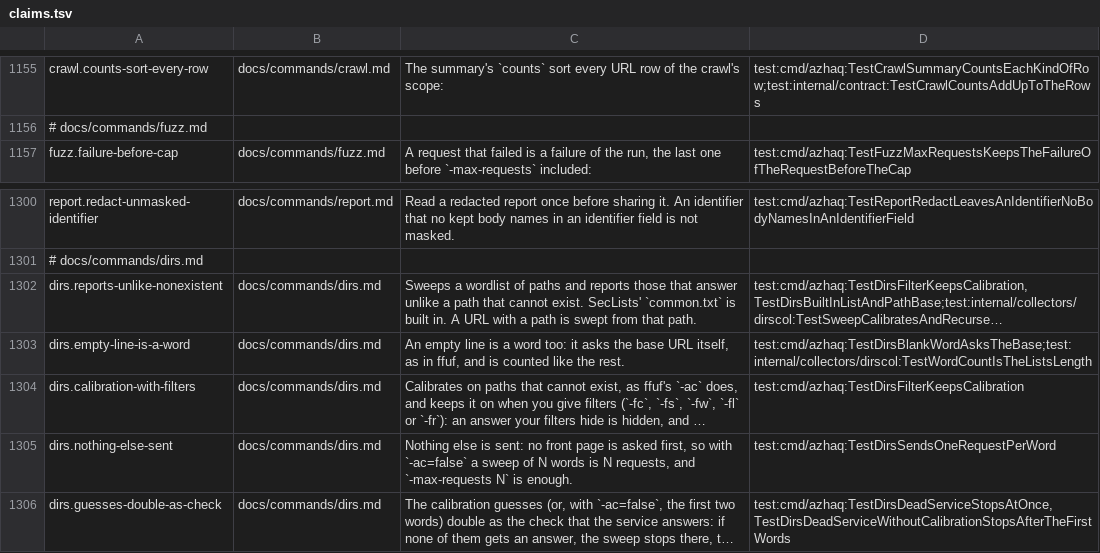
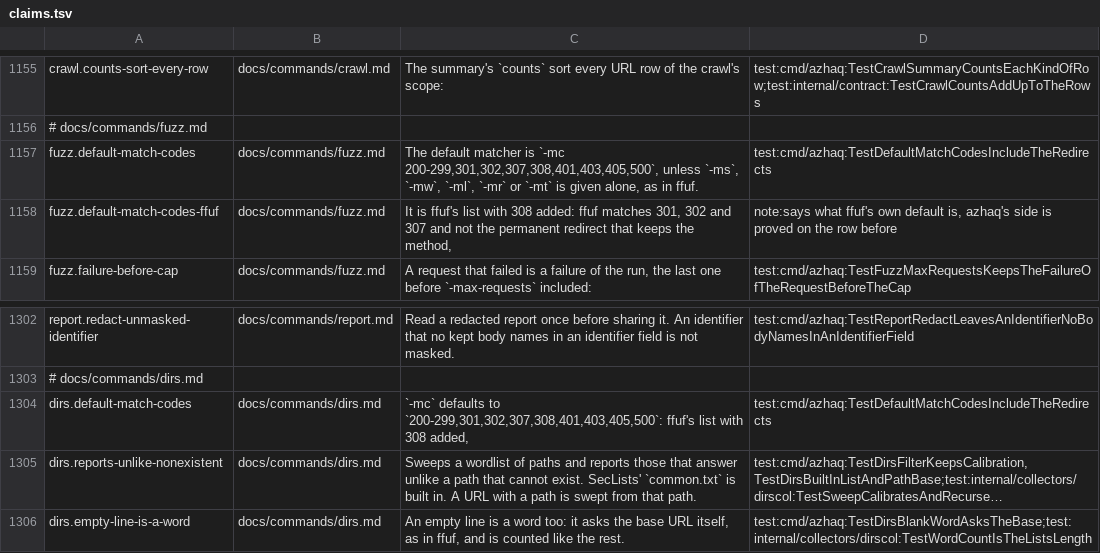
Before and after one commit to lilsadfoqs/azhaq, a TSV file: docs/claims.tsv, drawn as a sheet; only a part is shown, gaps mark what is left out; the shorter side is filled out with more unchanged rows; long unchanged cells end in …; the diff names each change by its address in the sheet, - before the commit and + after, or states it on an @@ line.

Commit message:
fix(dirs): match 308 by default, as 301, 302 and 307 are
ffuf's default -mc is 200-299,301,302,307,401,403,405,500: it lists
three redirects and not 308, so a moved route answered 308 is missed
unless -mc names it. dirs, run -dirs and fuzz took that list as it is.

The docs say these commands follow ffuf's defaults, and also list each
place azhaq differs on purpose. The rule chosen: a default is at least
ffuf's, never narrower, and every difference is written down. 308 is a
redirect of the same kind as 301 and 307, and leaving it out hid finds.
So the default is ffuf's list plus 308, one constant shared by fuzz and
dirs (fuzz.DefaultStatus) so the two cannot drift, and MIGRATING lists
it as a difference with the ffuf list to pass to -mc for exact parity.
A 304 or a 404 is still not matched.

Fixes #486

```diff
--- a/docs/claims.tsv
+++ b/docs/claims.tsv
+row 1157: fuzz.default-match-codes | docs/commands/fuzz.md | The default matcher is `-mc 200-299,301,302,307,308,401,403,405,500`, unless `-ms`, `-mw`, `-ml`, `-mr` or `-mt` is given alone, as in ffuf. | test:cmd/azhaq:TestDefaultMatchCodesIncludeTheRedirects
+row 1158: fuzz.default-match-codes-ffuf | docs/commands/fuzz.md | It is ffuf's list with 308 added: ffuf matches 301, 302 and 307 and not the permanent redirect that keeps the method, | note:says what ffuf's own default is, azhaq's side is proved on the row before
+row 1304: dirs.default-match-codes | docs/commands/dirs.md | `-mc` defaults to `200-299,301,302,307,308,401,403,405,500`: ffuf's list with 308 added, | test:cmd/azhaq:TestDefaultMatchCodesIncludeTheRedirects
```
Also changed, not shown: 13 other files.
